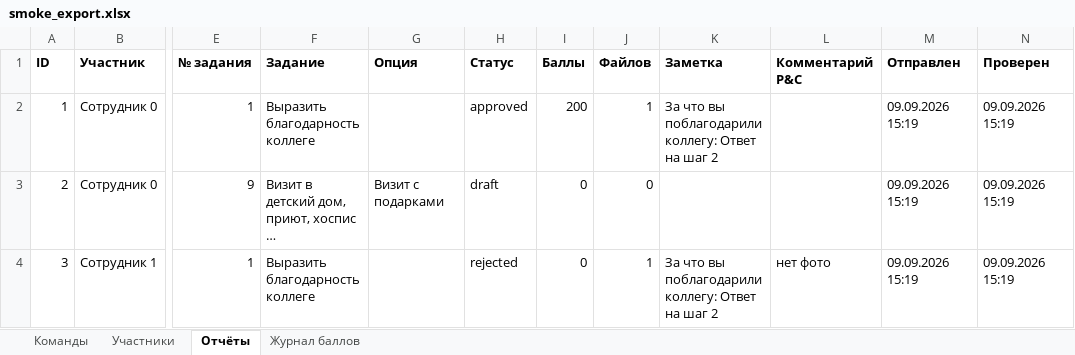
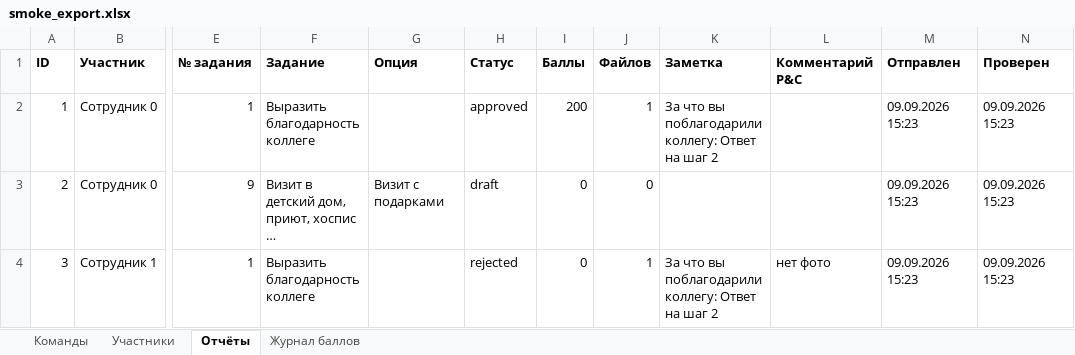
Before and after one commit to ekzotik-inc/we_grow_dobro, an Excel workbook: data/smoke_export.xlsx, sheet Отчёты, drawn as a sheet; only a part is shown, gaps mark what is left out; long unchanged cells end in …; values as stored, in another font and other column widths than the file's, no borders; the diff names each change by its address in the sheet, - before the commit and + after, or states it on an @@ line.

```diff
--- a/data/smoke_export.xlsx (sheet Отчёты)
+++ b/data/smoke_export.xlsx (sheet Отчёты)
-M2:M4 (Отправлен): 09.09.2026 15:19
+M2:M4 (Отправлен): 09.09.2026 15:23
-N2:N4 (Проверен): 09.09.2026 15:19
+N2:N4 (Проверен): 09.09.2026 15:23
```
Also changed, not shown: sheet Участники, sheet Журнал баллов, 5 other files.
